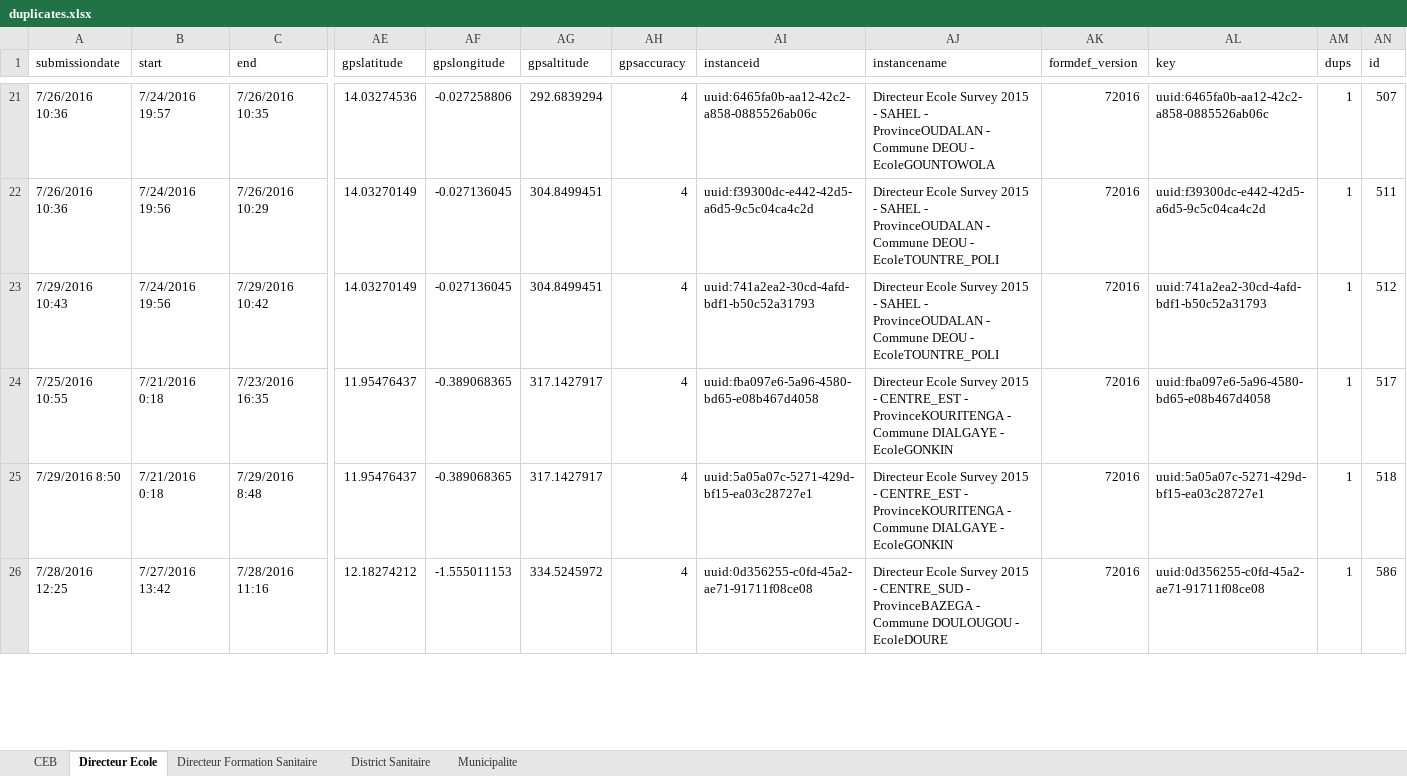
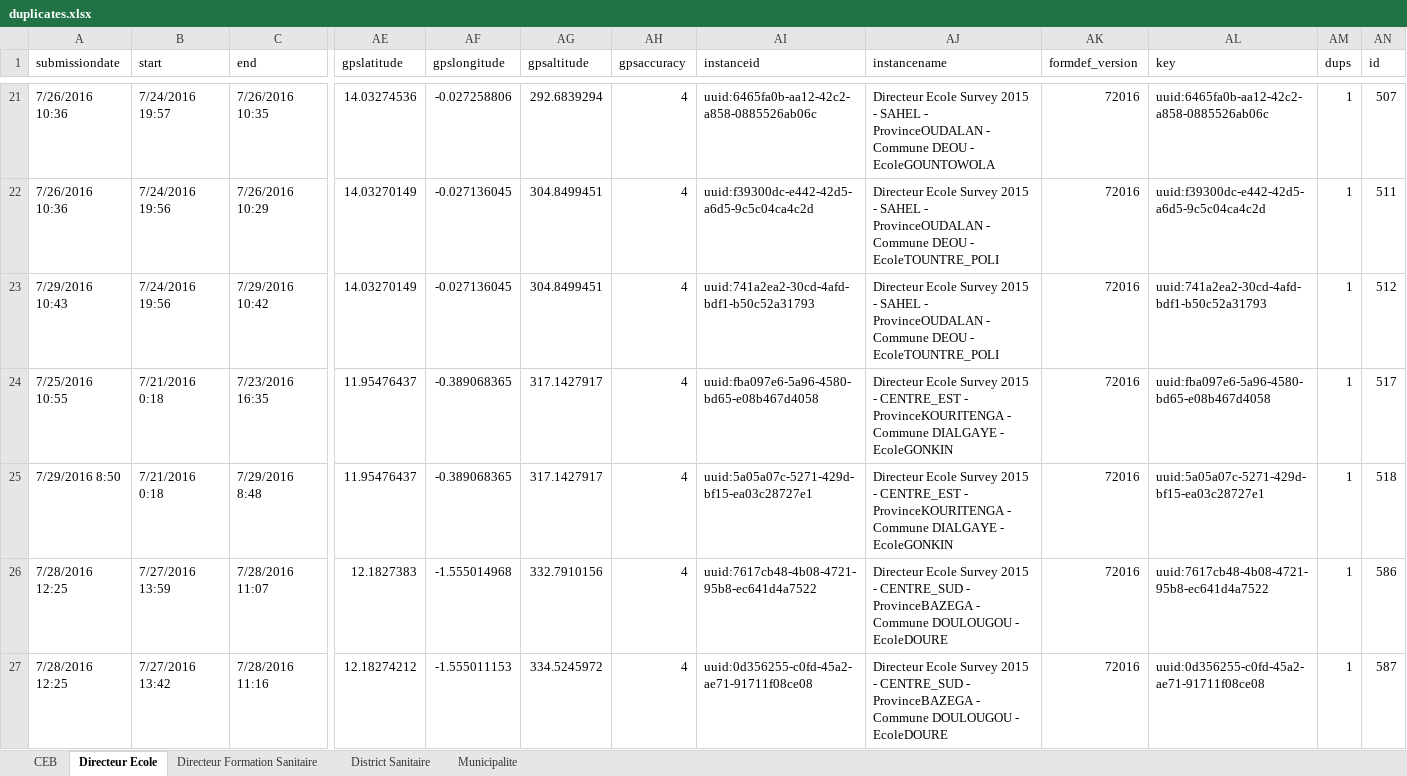
Before and after one commit to boyercb/DIME-infographics, an Excel workbook: data/etc/2015/duplicates.xlsx, sheet Directeur Ecole, drawn as a sheet; only a part is shown, gaps mark what is left out; values as stored, in another font and other column widths than the file's, no borders; addresses are those after the commit; rows hold the shown columns only; the diff covers the shown part only; the diff names each change by its address in the sheet, - before the commit and + after, or states it on an @@ line.

```diff
--- a/data/etc/2015/duplicates.xlsx (sheet Directeur Ecole)
+++ b/data/etc/2015/duplicates.xlsx (sheet Directeur Ecole)
+row 26: 7/28/2016 12:25 | 7/27/2016 13:59 | 7/28/2016 11:07 | 12.1827383 | -1.555014968 | 332.7910156 | 4 | uuid:7617cb48-4b08-4721-95b8-ec641d4a7522 | Directeur Ecole Survey 2015 - CENTRE_SUD - ProvinceBAZEGA - Commune DOULOUGOU - EcoleDOURE | 72016 | uuid:7617cb48-4b08-4721-95b8-ec641d4a7522 | 1 | 586
-AN27 (id): 586
+AN27 (id): 587
```
Also changed, not shown: 1 added row, 2 removed rows and 1 edited cell elsewhere in this sheet, sheet Directeur Formation Sanitaire, sheet Municipalite, data/etc/2014/duplicates.xlsx, 37 other files.
